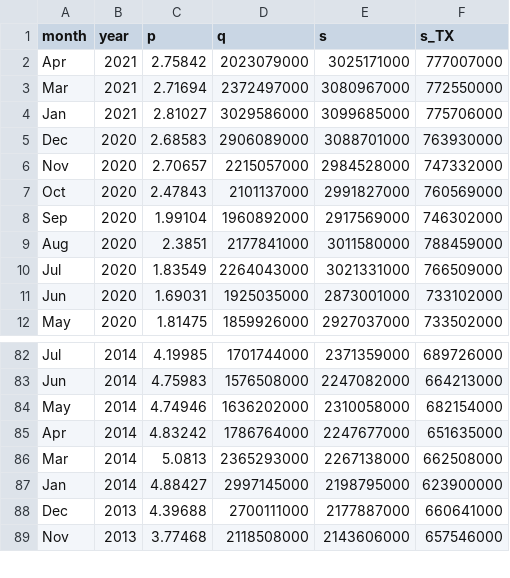
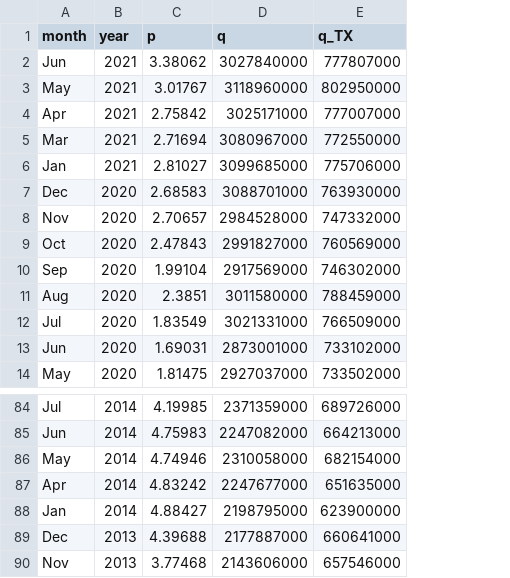
Before and after one commit to nwillems94/CSR-ABM, a CSV file: inputs/processed/historical_NG_demand.csv, drawn as a sheet; only a part is shown, gaps mark what is left out; removed rows and columns are numbered as before the commit, all else as after; the diff names each change by its address in the sheet, - before the commit and + after, or states it on an @@ line.

```diff
--- a/inputs/processed/historical_NG_demand.csv
+++ b/inputs/processed/historical_NG_demand.csv
-column D (q), rows 2-12: 2023079000 | 2372497000 | 3029586000 | 2906089000 | 2215057000 | 2101137000 | 1960892000 | 2177841000 | 2264043000 | 1925035000 | 1859926000; rows 82-85: 1701744000 | 1576508000 | 1636202000 | 1786764000; rows 87-89: 2997145000 | 2700111000 | 2118508000
-D1: s
+D1: q
-E1: s_TX
+E1: q_TX
+row 2: Jun | 2021 | 3.38062 | 3027840000 | 777807000
+row 3: May | 2021 | 3.01767 | 3118960000 | 802950000
-row 86: Mar | 2014 | 5.0813 | 2365293000 | 2267138000 | 662508000
```
Also changed, not shown: 2 other files.
